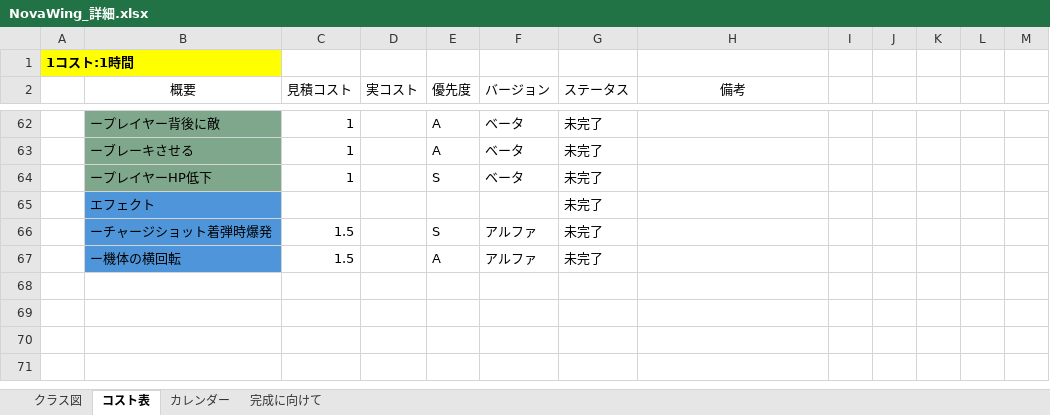
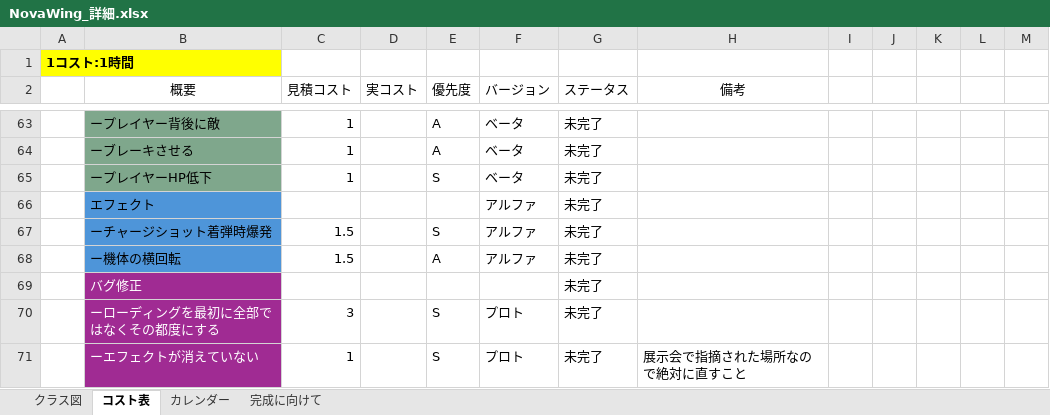
Before and after one commit to 13ko13/NovaWing, an Excel workbook: NovaWing_詳細.xlsx, sheet コスト表, drawn as a sheet; only a part is shown, gaps mark what is left out; values as stored, in another font and other column widths than the file's, no borders; table styles not drawn; addresses are those after the commit; the diff covers the shown part only; the diff names each change by its address in the sheet, - before the commit and + after, or states it on an @@ line.

```diff
--- a/NovaWing_詳細.xlsx (sheet コスト表)
+++ b/NovaWing_詳細.xlsx (sheet コスト表)
-F66 (バージョン): (empty)
+F66 (バージョン): アルファ
+row 69:  | バグ修正 |  |  |  |  | 未完了
+row 70:  | ーローディングを最初に全部ではなくその都度にする | 3 |  | S | プロト | 未完了
+row 71:  | ーエフェクトが消えていない | 1 |  | S | プロト | 未完了 | 展示会で指摘された場所なので絶対に直すこと
```
Also changed, not shown: 1 added row and 28 edited cells elsewhere in this sheet, formulas that keep their value, 59 other files.
